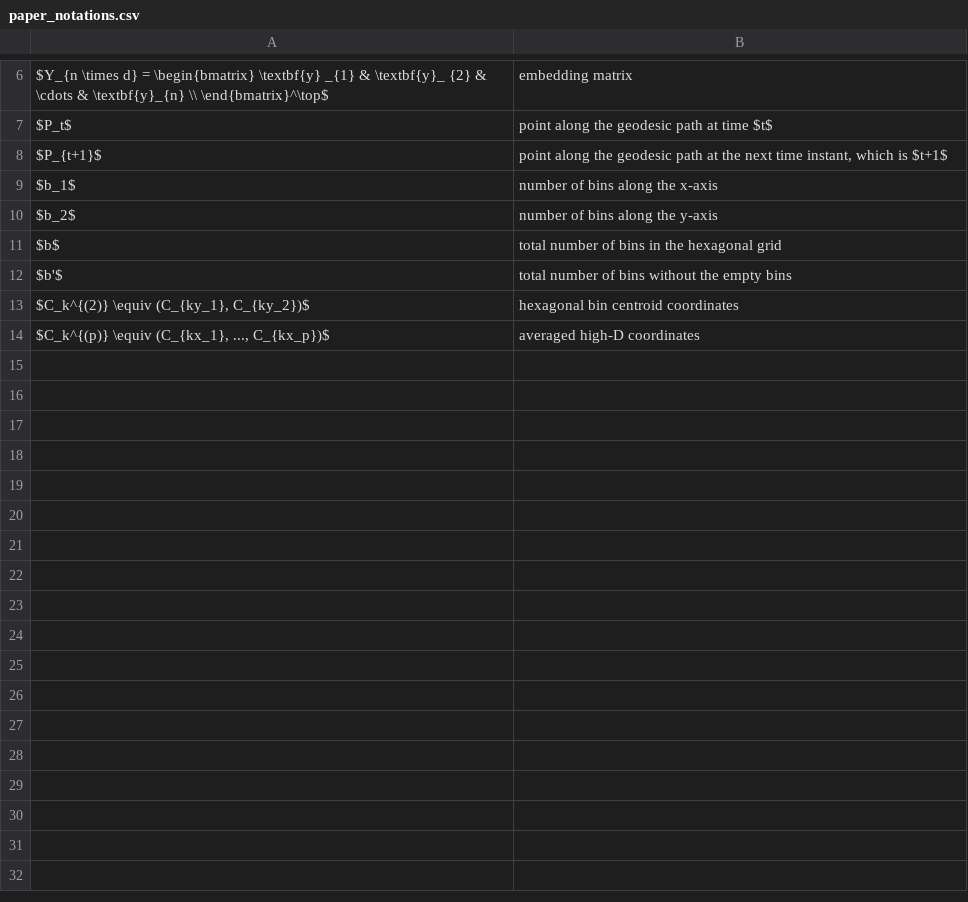
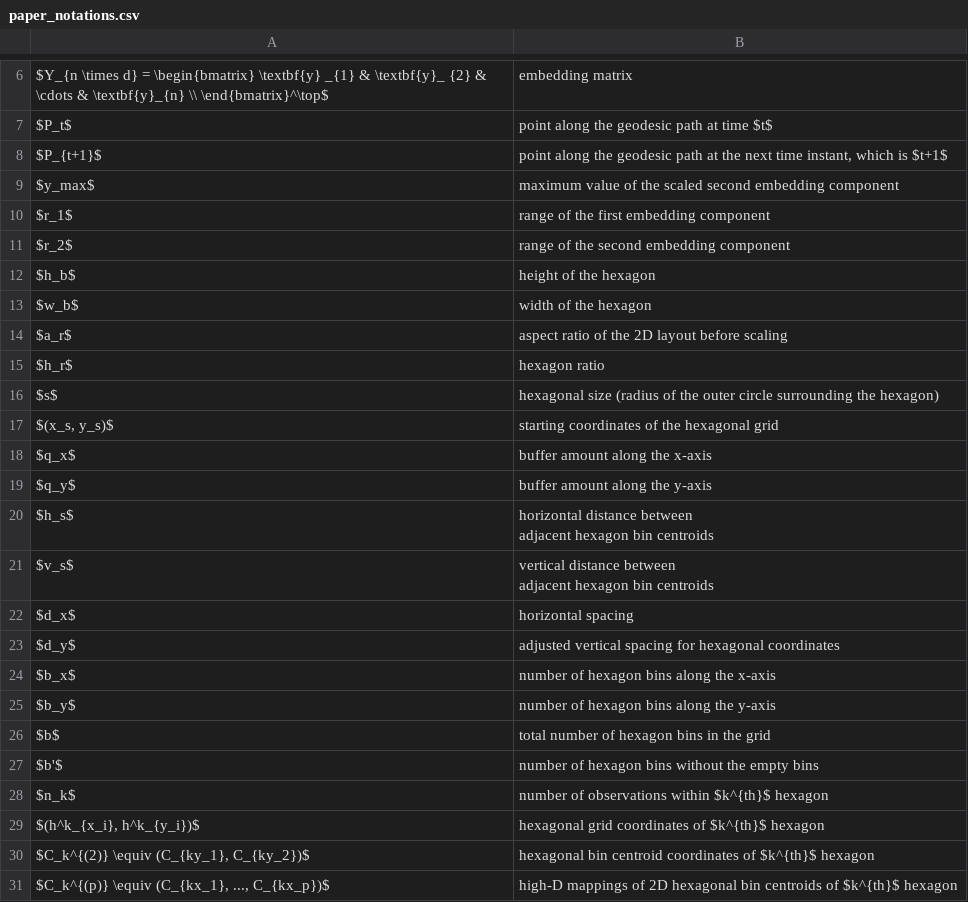
Before and after one commit to JayaniLakshika/paper-nldr-vis-algorithm, a CSV file: data/paper_notations.csv, drawn as a sheet; only a part is shown, gaps mark what is left out.

Commit message:
Added notation table

```diff
--- a/data/paper_notations.csv
+++ b/data/paper_notations.csv
@@ -8,7 +8,26 @@ $P_t$,point along the geodesic path at time $t$
 $P_{t+1}$,"point along the geodesic path at the next time instant, which is $t+1$"
-$b_1$,number of bins along the x-axis
-$b_2$,number of bins along the y-axis
-$b$,total number of bins in the hexagonal grid
-$b'$,total number of bins without the empty bins
-"$C_k^{(2)} \equiv (C_{ky_1}, C_{ky_2})$",hexagonal bin centroid coordinates
-"$C_k^{(p)} \equiv (C_{kx_1}, ..., C_{kx_p})$",averaged high-D coordinates
+$y_max$,maximum value of the scaled second embedding component
+$r_1$,range of the first embedding component
+$r_2$,range of the second embedding component
+$h_b$,height of the hexagon
+$w_b$,width of the hexagon
+$a_r$,aspect ratio of the 2D layout before scaling
+$h_r$,hexagon ratio
+$s$,hexagonal size (radius of the outer circle surrounding the hexagon)
+"$(x_s, y_s)$",starting coordinates of the hexagonal grid
+$q_x$,buffer amount along the x-axis
+$q_y$,buffer amount along the y-axis
+$h_s$,"horizontal distance between
+adjacent hexagon bin centroids"
+$v_s$,"vertical distance between
+adjacent hexagon bin centroids"
+$d_x$,horizontal spacing
+$d_y$,adjusted vertical spacing for hexagonal coordinates
+$b_x$,number of hexagon bins along the x-axis
+$b_y$,number of hexagon bins along the y-axis
+$b$,total number of hexagon bins in the grid
+$b'$,number of hexagon bins without the empty bins
+$n_k$,number of observations within $k^{th}$ hexagon
+"$(h^k_{x_i}, h^k_{y_i})$",hexagonal grid coordinates of $k^{th}$ hexagon
+"$C_k^{(2)} \equiv (C_{ky_1}, C_{ky_2})$",hexagonal bin centroid coordinates of $k^{th}$ hexagon
+"$C_k^{(p)} \equiv (C_{kx_1}, ..., C_{kx_p})$",high-D mappings of 2D hexagonal bin centroids of $k^{th}$ hexagon
```
Also changed, not shown: 2 other files.
